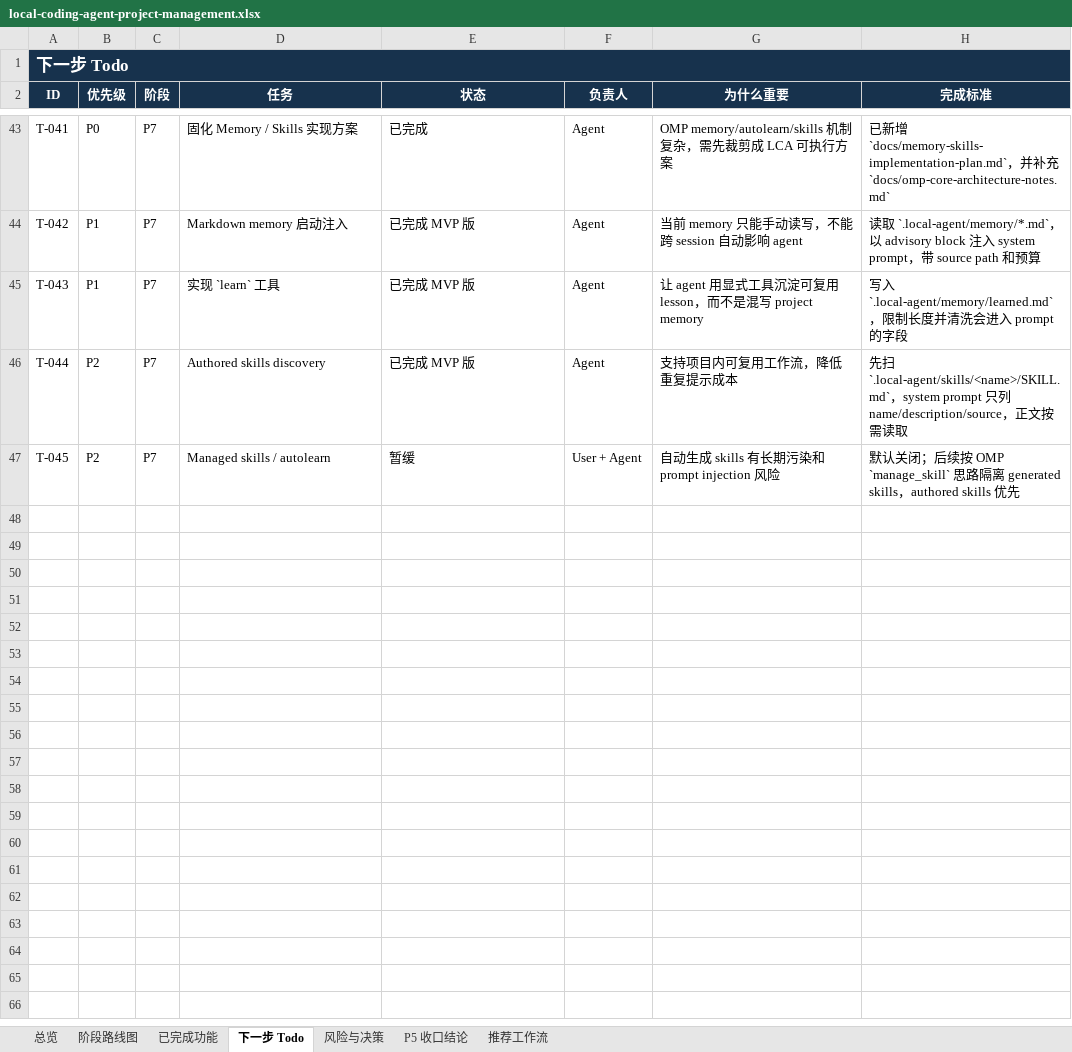
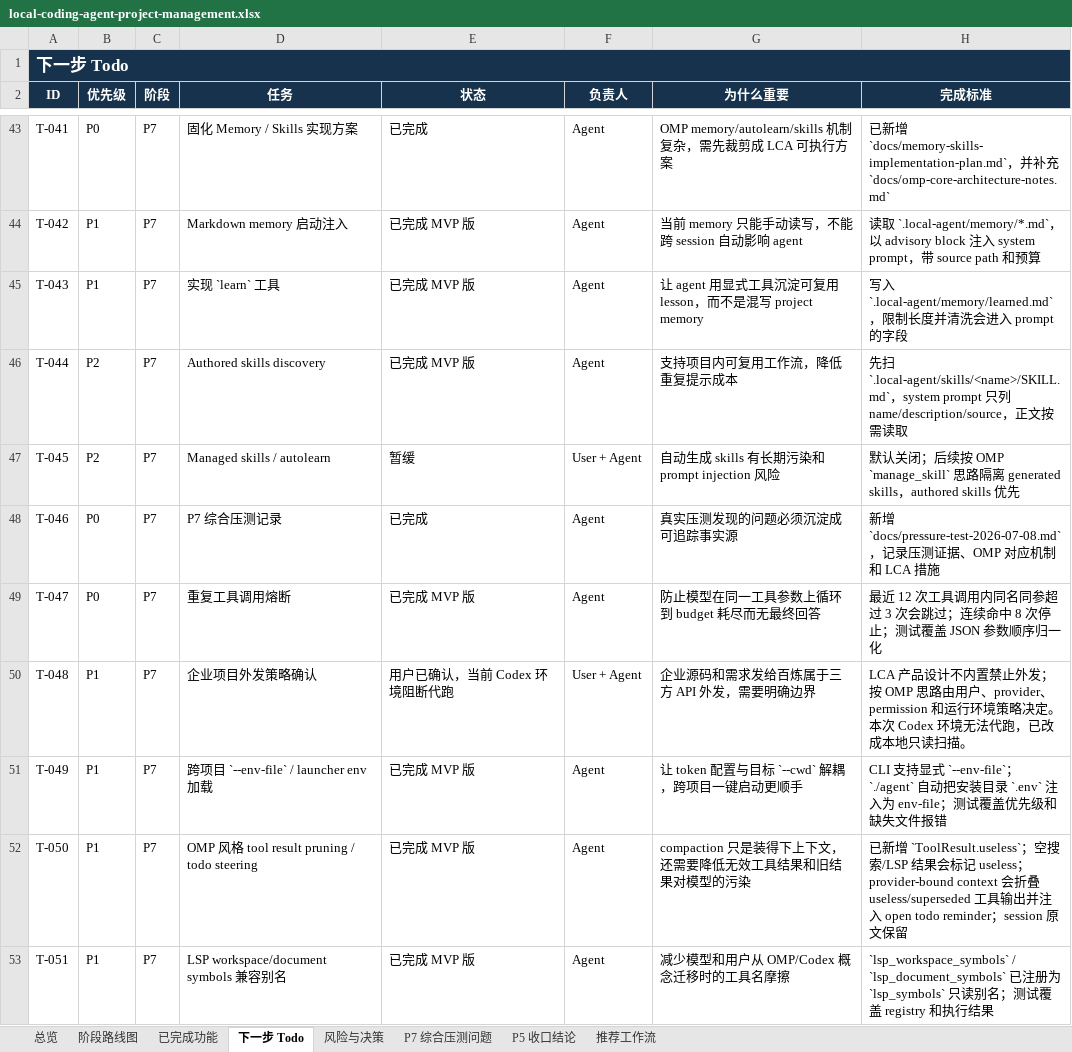
Before and after one commit to noone6931/lca-private-handoff-20260803, an Excel workbook: docs/local-coding-agent-project-management.xlsx, sheet 下一步 Todo, drawn as a sheet; only a part is shown, gaps mark what is left out; values as stored, in another font and other column widths than the file's, no borders; the diff names each change by its address in the sheet, - before the commit and + after, or states it on an @@ line.

Commit message:
Advance P7 agent runtime and project tracking

```diff
--- a/docs/local-coding-agent-project-management.xlsx (sheet 下一步 Todo)
+++ b/docs/local-coding-agent-project-management.xlsx (sheet 下一步 Todo)
+sheet tab: P7 综合压测问题
+row 48: T-046 | P0 | P7 | P7 综合压测记录 | 已完成 | Agent | 真实压测发现的问题必须沉淀成可追踪事实源 | 新增 `docs/pressure-test-2026-07-08.md`，记录压测证据、OMP 对应机制和 LCA 措施
+row 49: T-047 | P0 | P7 | 重复工具调用熔断 | 已完成 MVP 版 | Agent | 防止模型在同一工具参数上循环到 budget 耗尽而无最终回答 | 最近 12 次工具调用内同名同参超过 3 次会跳过；连续命中 8 次停止；测试覆盖 JSON 参数顺序归一化
+row 50: T-048 | P1 | P7 | 企业项目外发策略确认 | 用户已确认，当前 Codex 环境阻断代跑 | User + Agent | 企业源码和需求发给百炼属于三方 API 外发，需要明确边界 | LCA 产品设计不内置禁止外发；按 OMP 思路由用户、provider、permission 和运行环境策略决定。本次 Codex 环境无法代跑，已改成本地只读扫描。
+row 51: T-049 | P1 | P7 | 跨项目 `--env-file` / launcher env 加载 | 已完成 MVP 版 | Agent | 让 token 配置与目标 `--cwd` 解耦，跨项目一键启动更顺手 | CLI 支持显式 `--env-file`；`./agent` 自动把安装目录 `.env` 注入为 env-file；测试覆盖优先级和缺失文件报错
+row 52: T-050 | P1 | P7 | OMP 风格 tool result pruning / todo steering | 已完成 MVP 版 | Agent | compaction 只是装得下上下文，还需要降低无效工具结果和旧结果对模型的污染 | 已新增 `ToolResult.useless`；空搜索/LSP 结果会标记 useless；provider-bound context 会折叠 useless/superseded 工具输出并注入 open todo reminder；session 原文保留
+row 53: T-051 | P1 | P7 | LSP workspace/document symbols 兼容别名 | 已完成 MVP 版 | Agent | 减少模型和用户从 OMP/Codex 概念迁移时的工具名摩擦 | `lsp_workspace_symbols` / `lsp_document_symbols` 已注册为 `lsp_symbols` 只读别名；测试覆盖 registry 和执行结果
```
Also changed, not shown: sheet 已完成功能, sheet 风险与决策, sheet 总览, sheet 阶段路线图, sheet 推荐工作流, sheet P5 收口结论, 15 other files.
